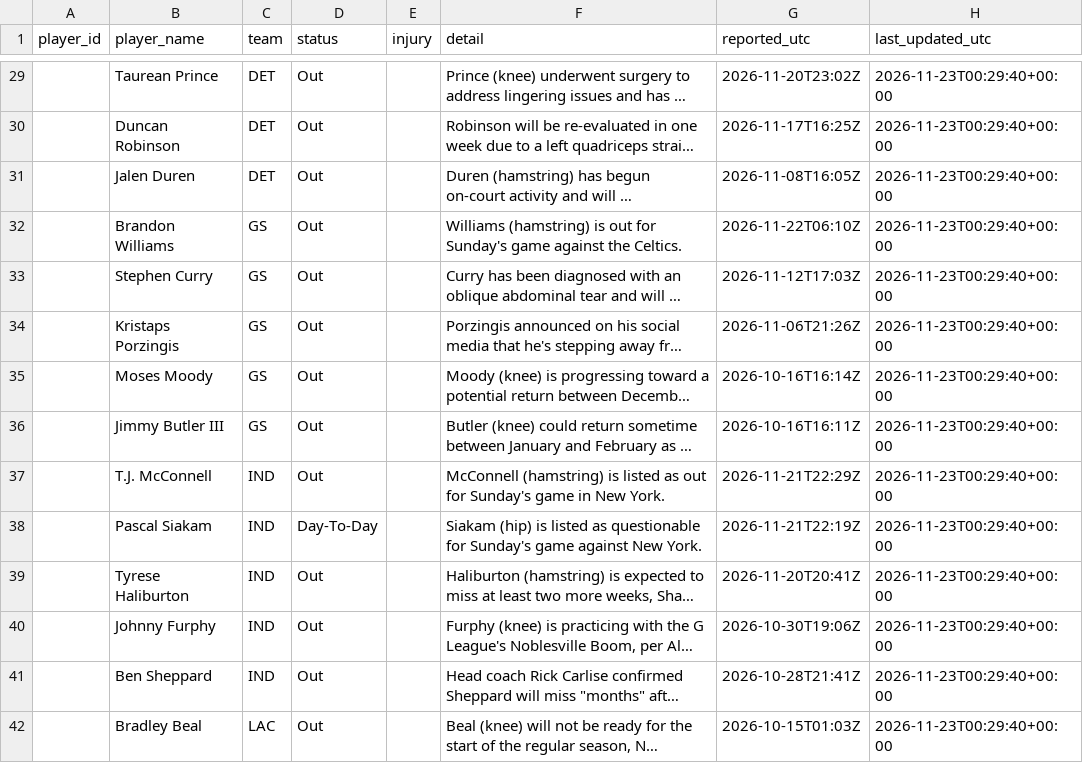
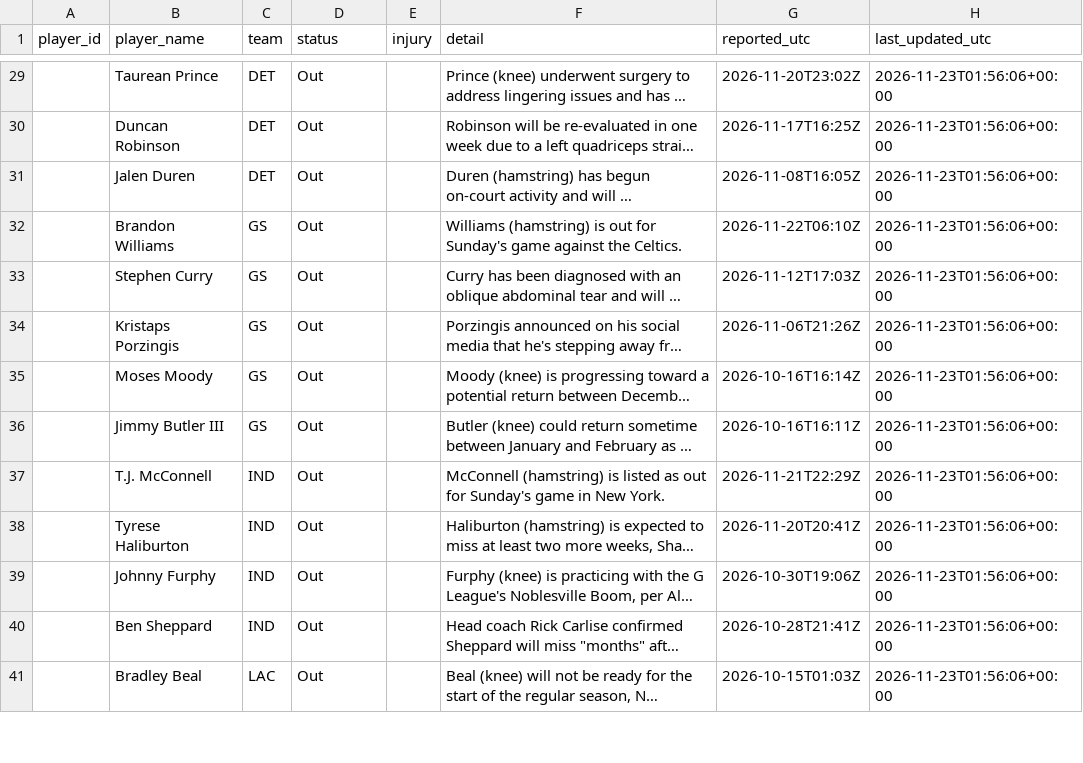
Before and after one commit to joshywoshyj-png/nba-stats-tracker, a CSV file: nba_injuries.csv, drawn as a sheet; only a part is shown, gaps mark what is left out; long unchanged cells end in …; removed rows and columns are numbered as before the commit, all else as after; the diff covers the shown part only; the diff names each change by its address in the sheet, - before the commit and + after, or states it on an @@ line.

```diff
--- a/nba_injuries.csv
+++ b/nba_injuries.csv
-H29:H37 (last_updated_utc): 2026-11-23T00:29:40+00:00
+H29:H37 (last_updated_utc): 2026-11-23T01:56:06+00:00
-row 38:  | Pascal Siakam | IND | Day-To-Day |  | Siakam (hip) is listed as questionable for Sunday's game against New York. | 2026-11-21T22:19Z | 2026-11-23T00:29:40+00:00
-H38:H41 (last_updated_utc): 2026-11-23T00:29:40+00:00
+H38:H41 (last_updated_utc): 2026-11-23T01:56:06+00:00
```
Also changed, not shown: 3 added rows and 96 edited cells elsewhere in this file.
